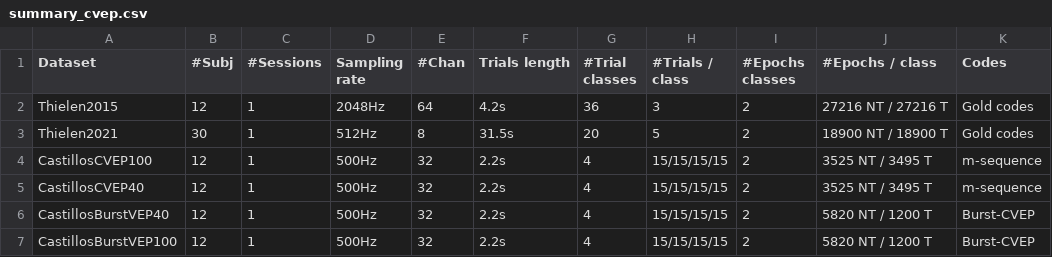
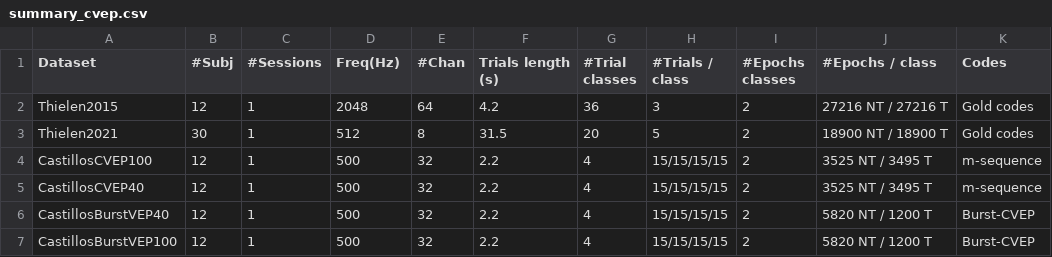
Before and after one commit to LindaSharp06/Moabb, a CSV file: moabb/datasets/summary_cvep.csv, drawn as a sheet; only a part is shown; the diff names each change by its address in the sheet, - before the commit and + after, or states it on an @@ line.

```diff
--- a/moabb/datasets/summary_cvep.csv
+++ b/moabb/datasets/summary_cvep.csv
-D1: Sampling rate
+D1: Freq(Hz)
-F1: Trials length
+F1: Trials length (s)
-D2 (Freq(Hz)): 2048Hz
+D2 (Freq(Hz)): 2048
-F2 (Trials length (s)): 4.2s
+F2 (Trials length (s)): 4.2
-D3 (Freq(Hz)): 512Hz
+D3 (Freq(Hz)): 512
-F3 (Trials length (s)): 31.5s
+F3 (Trials length (s)): 31.5
-D4:D7 (Freq(Hz)): 500Hz
+D4:D7 (Freq(Hz)): 500
-F4:F7 (Trials length (s)): 2.2s
+F4:F7 (Trials length (s)): 2.2
```
Also changed, not shown: moabb/datasets/summary_imagery.csv, moabb/datasets/summary_p300.csv, 2 other files.
